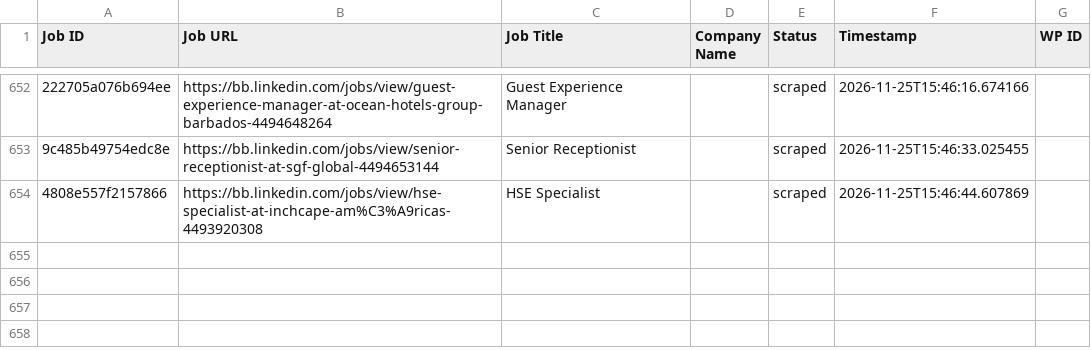
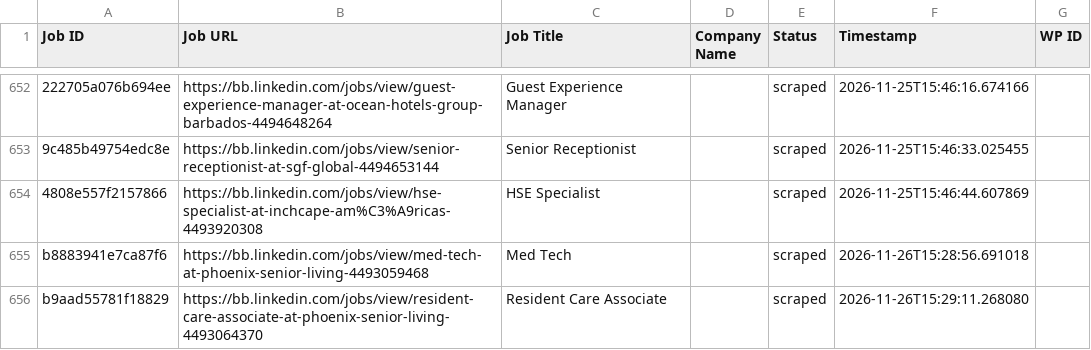
Before and after one commit to vindoky/bb, a CSV file: processed_jobs.csv, drawn as a sheet; only a part is shown, gaps mark what is left out; the diff names each change by its address in the sheet, - before the commit and + after, or states it on an @@ line.

```diff
--- a/processed_jobs.csv
+++ b/processed_jobs.csv
+row 655: b8883941e7ca87f6 | https://bb.linkedin.com/jobs/view/med-tech-at-phoenix-senior-living-4493059468 | Med Tech |  | scraped | 2026-11-26T15:28:56.691018
+row 656: b9aad55781f18829 | https://bb.linkedin.com/jobs/view/resident-care-associate-at-phoenix-senior-living-4493064370 | Resident Care Associate |  | scraped | 2026-11-26T15:29:11.268080
```
